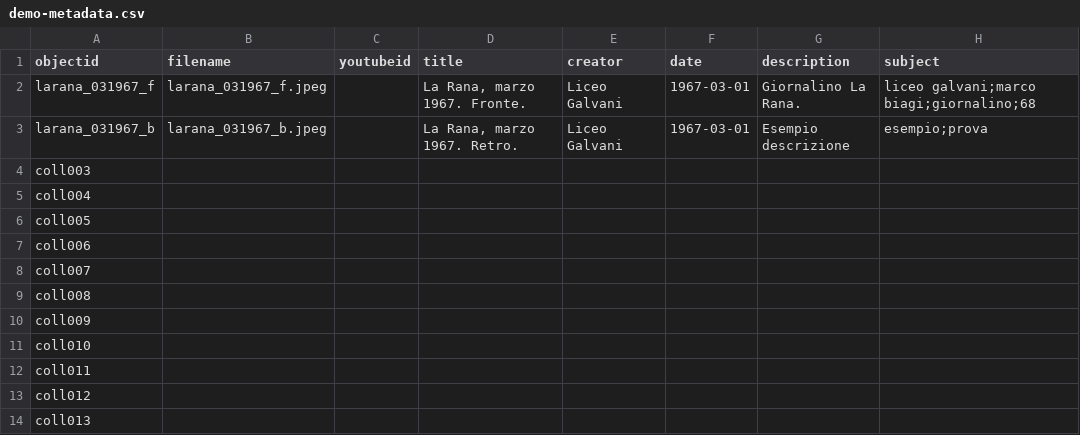
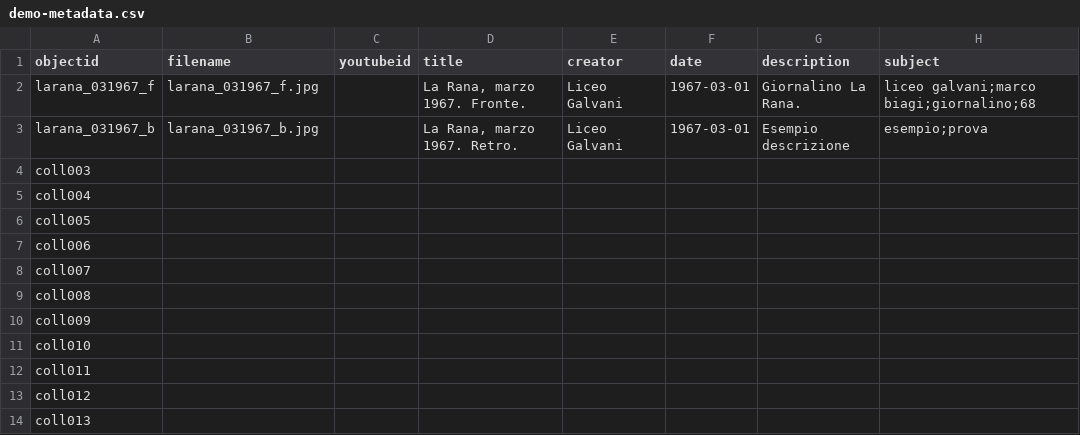
Before and after one commit to dersuchendee/trovalarana-liceogalvani, a CSV file: _data/demo-metadata.csv, drawn as a sheet; only a part is shown; the diff names each change by its address in the sheet, - before the commit and + after, or states it on an @@ line.

```diff
--- a/_data/demo-metadata.csv
+++ b/_data/demo-metadata.csv
-B2 (filename): larana_031967_f.jpeg
+B2 (filename): larana_031967_f.jpg
-B3 (filename): larana_031967_b.jpeg
+B3 (filename): larana_031967_b.jpg
```
Also changed, not shown: 1 other file.
